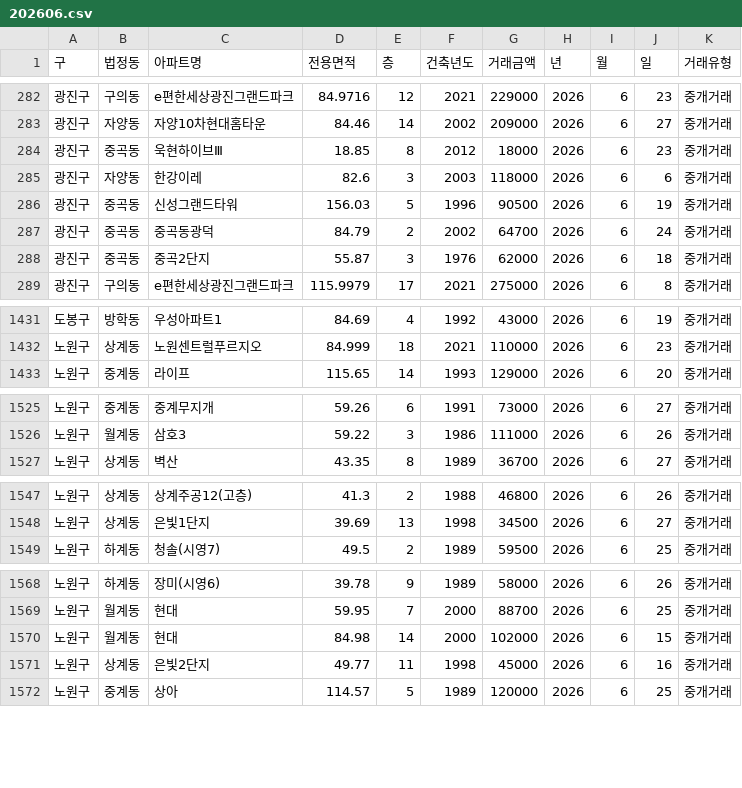
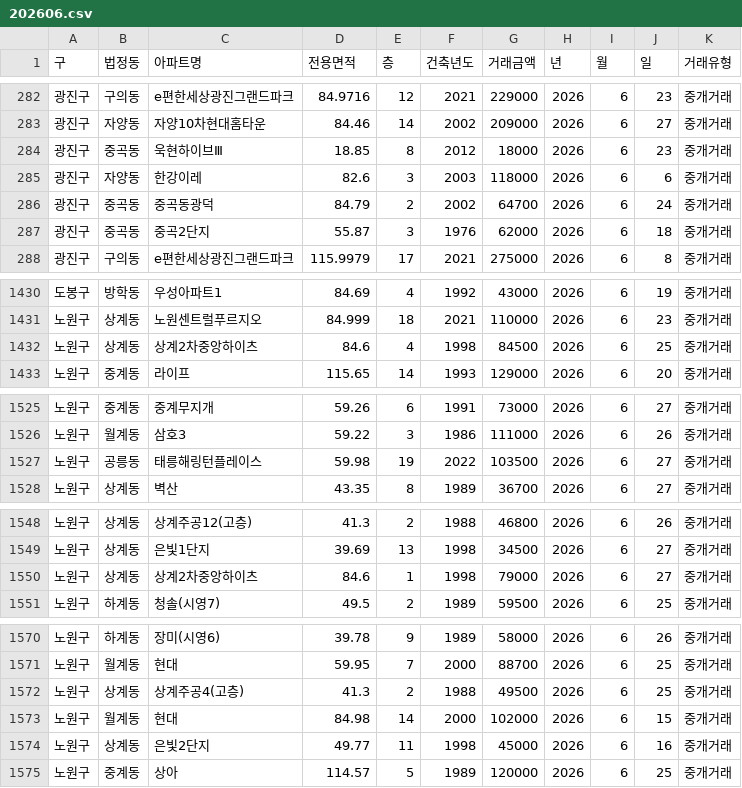
Before and after one commit to sean794/Real-Estate, a CSV file: data/apt_trade/202606.csv, drawn as a sheet; only a part is shown, gaps mark what is left out; the diff covers the shown part only.

```diff
--- a/data/apt_trade/202606.csv
+++ b/data/apt_trade/202606.csv
@@ -285,3 +285,2 @@
 광진구,자양동,한강이레,82.6,3,2003,118000,2026,6,6,중개거래
-광진구,중곡동,신성그랜드타워,156.03,5,1996,90500,2026,6,19,중개거래
 광진구,중곡동,중곡동광덕,84.79,2,2002,64700,2026,6,24,중개거래
@@ -1432,2 +1431,3 @@
 노원구,상계동,노원센트럴푸르지오,84.999,18,2021,110000,2026,6,23,중개거래
+노원구,상계동,상계2차중앙하이츠,84.6,4,1998,84500,2026,6,25,중개거래
 노원구,중계동,라이프,115.65,14,1993,129000,2026,6,20,중개거래
@@ -1526,2 +1526,3 @@
 노원구,월계동,삼호3,59.22,3,1986,111000,2026,6,26,중개거래
+노원구,공릉동,태릉해링턴플레이스,59.98,19,2022,103500,2026,6,27,중개거래
 노원구,상계동,벽산,43.35,8,1989,36700,2026,6,27,중개거래
@@ -1548,2 +1549,3 @@
 노원구,상계동,은빛1단지,39.69,13,1998,34500,2026,6,27,중개거래
+노원구,상계동,상계2차중앙하이츠,84.6,1,1998,79000,2026,6,27,중개거래
 노원구,하계동,청솔(시영7),49.5,2,1989,59500,2026,6,25,중개거래
@@ -1569,2 +1571,3 @@
 노원구,월계동,현대,59.95,7,2000,88700,2026,6,25,중개거래
+노원구,상계동,상계주공4(고층),41.3,2,1988,49500,2026,6,25,중개거래
 노원구,월계동,현대,84.98,14,2000,102000,2026,6,15,중개거래
```
Also changed, not shown: 2 added rows elsewhere in this file, data/apt_rent/202607.csv, data/apt_trade/202605.csv, 4 other files.
